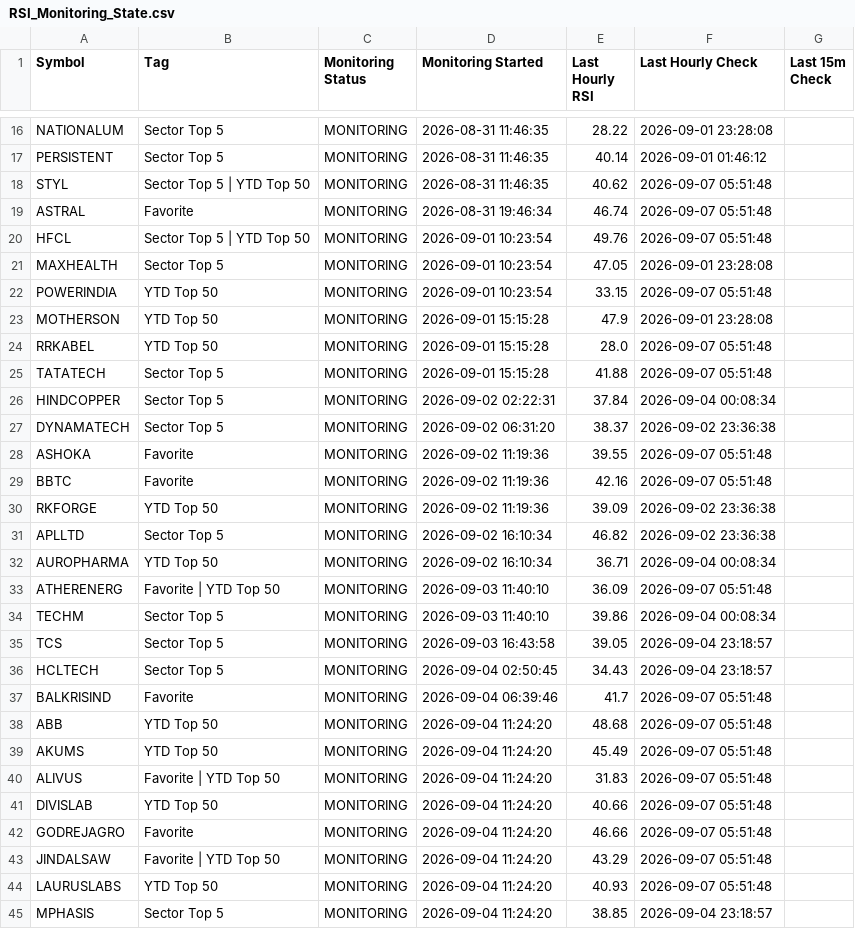
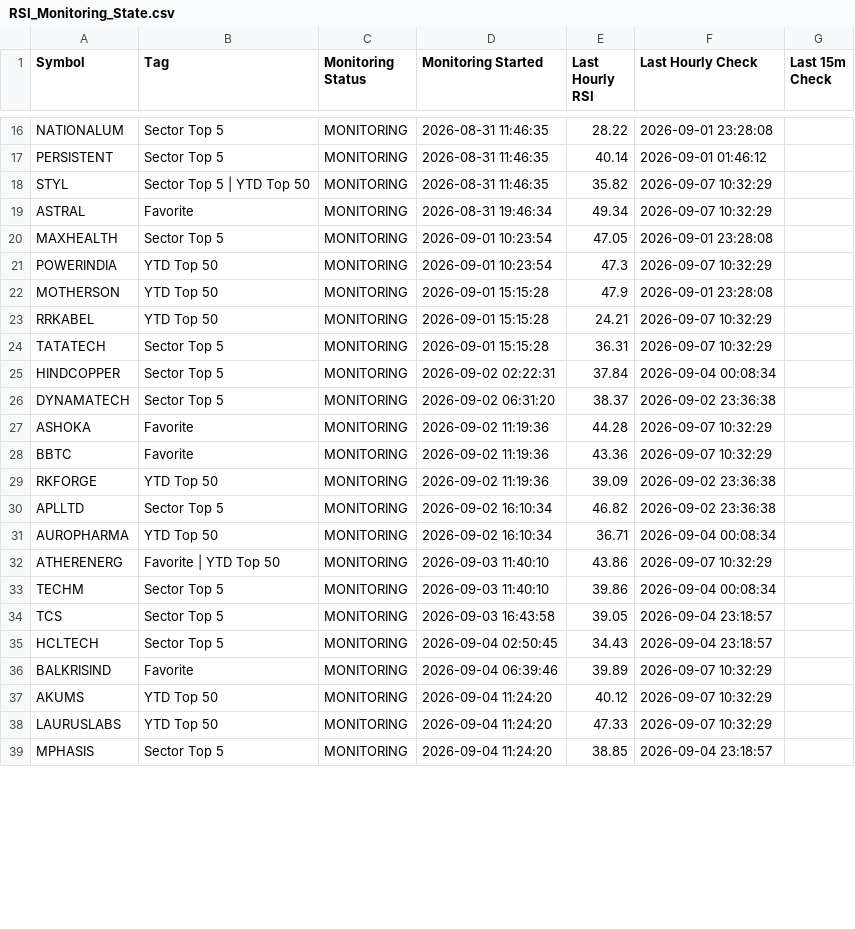
Before and after one commit to surajpjoshi/combined-stockstory, a CSV file: rsi/RSI_Monitoring_State.csv, drawn as a sheet; only a part is shown, gaps mark what is left out; the diff covers the shown part only.

```diff
--- a/rsi/RSI_Monitoring_State.csv
+++ b/rsi/RSI_Monitoring_State.csv
@@ -17,14 +17,13 @@ NATIONALUM,Sector Top 5,MONITORING,2026-08-31 11:46:35,28.22,2026-09-01 23:28:08
 PERSISTENT,Sector Top 5,MONITORING,2026-08-31 11:46:35,40.14,2026-09-01 01:46:12,
-STYL,Sector Top 5 | YTD Top 50,MONITORING,2026-08-31 11:46:35,40.62,2026-09-07 05:51:48,
-ASTRAL,Favorite,MONITORING,2026-08-31 19:46:34,46.74,2026-09-07 05:51:48,
-HFCL,Sector Top 5 | YTD Top 50,MONITORING,2026-09-01 10:23:54,49.76,2026-09-07 05:51:48,
+STYL,Sector Top 5 | YTD Top 50,MONITORING,2026-08-31 11:46:35,35.82,2026-09-07 10:32:29,
+ASTRAL,Favorite,MONITORING,2026-08-31 19:46:34,49.34,2026-09-07 10:32:29,
 MAXHEALTH,Sector Top 5,MONITORING,2026-09-01 10:23:54,47.05,2026-09-01 23:28:08,
-POWERINDIA,YTD Top 50,MONITORING,2026-09-01 10:23:54,33.15,2026-09-07 05:51:48,
+POWERINDIA,YTD Top 50,MONITORING,2026-09-01 10:23:54,47.3,2026-09-07 10:32:29,
 MOTHERSON,YTD Top 50,MONITORING,2026-09-01 15:15:28,47.9,2026-09-01 23:28:08,
-RRKABEL,YTD Top 50,MONITORING,2026-09-01 15:15:28,28.0,2026-09-07 05:51:48,
-TATATECH,Sector Top 5,MONITORING,2026-09-01 15:15:28,41.88,2026-09-07 05:51:48,
+RRKABEL,YTD Top 50,MONITORING,2026-09-01 15:15:28,24.21,2026-09-07 10:32:29,
+TATATECH,Sector Top 5,MONITORING,2026-09-01 15:15:28,36.31,2026-09-07 10:32:29,
 HINDCOPPER,Sector Top 5,MONITORING,2026-09-02 02:22:31,37.84,2026-09-04 00:08:34,
 DYNAMATECH,Sector Top 5,MONITORING,2026-09-02 06:31:20,38.37,2026-09-02 23:36:38,
-ASHOKA,Favorite,MONITORING,2026-09-02 11:19:36,39.55,2026-09-07 05:51:48,
-BBTC,Favorite,MONITORING,2026-09-02 11:19:36,42.16,2026-09-07 05:51:48,
+ASHOKA,Favorite,MONITORING,2026-09-02 11:19:36,44.28,2026-09-07 10:32:29,
+BBTC,Favorite,MONITORING,2026-09-02 11:19:36,43.36,2026-09-07 10:32:29,
 RKFORGE,YTD Top 50,MONITORING,2026-09-02 11:19:36,39.09,2026-09-02 23:36:38,
@@ -32,3 +31,3 @@ APLLTD,Sector Top 5,MONITORING,2026-09-02 16:10:34,46.82,2026-09-02 23:36:38,
 AUROPHARMA,YTD Top 50,MONITORING,2026-09-02 16:10:34,36.71,2026-09-04 00:08:34,
-ATHERENERG,Favorite | YTD Top 50,MONITORING,2026-09-03 11:40:10,36.09,2026-09-07 05:51:48,
+ATHERENERG,Favorite | YTD Top 50,MONITORING,2026-09-03 11:40:10,43.86,2026-09-07 10:32:29,
 TECHM,Sector Top 5,MONITORING,2026-09-03 11:40:10,39.86,2026-09-04 00:08:34,
@@ -36,10 +35,5 @@ TCS,Sector Top 5,MONITORING,2026-09-03 16:43:58,39.05,2026-09-04 23:18:57,
 HCLTECH,Sector Top 5,MONITORING,2026-09-04 02:50:45,34.43,2026-09-04 23:18:57,
-BALKRISIND,Favorite,MONITORING,2026-09-04 06:39:46,41.7,2026-09-07 05:51:48,
-ABB,YTD Top 50,MONITORING,2026-09-04 11:24:20,48.68,2026-09-07 05:51:48,
-AKUMS,YTD Top 50,MONITORING,2026-09-04 11:24:20,45.49,2026-09-07 05:51:48,
-ALIVUS,Favorite | YTD Top 50,MONITORING,2026-09-04 11:24:20,31.83,2026-09-07 05:51:48,
-DIVISLAB,YTD Top 50,MONITORING,2026-09-04 11:24:20,40.66,2026-09-07 05:51:48,
-GODREJAGRO,Favorite,MONITORING,2026-09-04 11:24:20,46.66,2026-09-07 05:51:48,
-JINDALSAW,Favorite | YTD Top 50,MONITORING,2026-09-04 11:24:20,43.29,2026-09-07 05:51:48,
-LAURUSLABS,YTD Top 50,MONITORING,2026-09-04 11:24:20,40.93,2026-09-07 05:51:48,
+BALKRISIND,Favorite,MONITORING,2026-09-04 06:39:46,39.89,2026-09-07 10:32:29,
+AKUMS,YTD Top 50,MONITORING,2026-09-04 11:24:20,40.12,2026-09-07 10:32:29,
+LAURUSLABS,YTD Top 50,MONITORING,2026-09-04 11:24:20,47.33,2026-09-07 10:32:29,
 MPHASIS,Sector Top 5,MONITORING,2026-09-04 11:24:20,38.85,2026-09-04 23:18:57,
```
Also changed, not shown: 13 added rows, 1 removed row and 30 edited cells elsewhere in this file, rsi/latest_results.csv, 3 other files.
